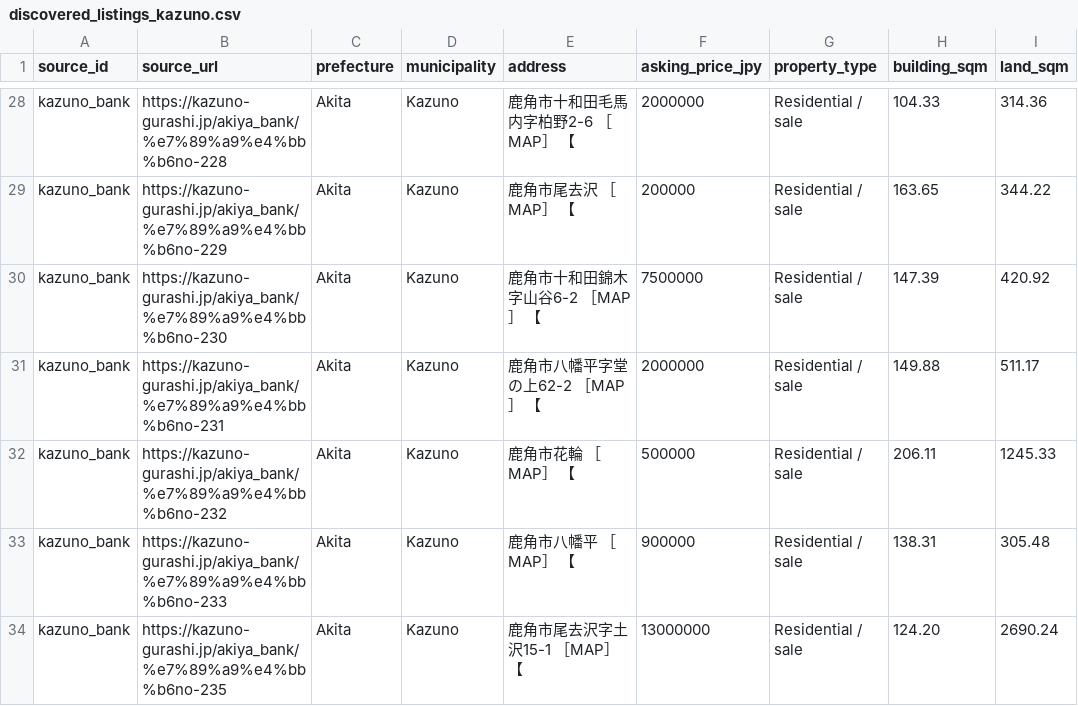
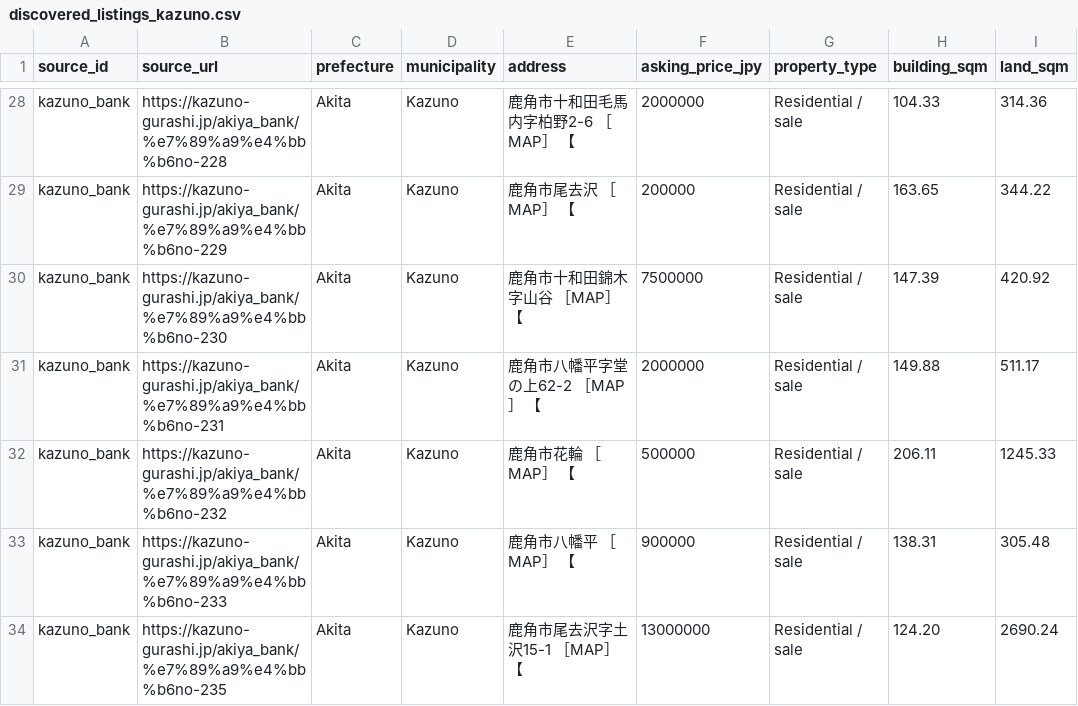
Before and after one commit to reokobayashi0620/tohoku-lodging-sales-ai, a CSV file: akiya_content_engine/data/discovered_listings_kazuno.csv, drawn as a sheet; only a part is shown, gaps mark what is left out; the diff names each change by its address in the sheet, - before the commit and + after, or states it on an @@ line.

```diff
--- a/akiya_content_engine/data/discovered_listings_kazuno.csv
+++ b/akiya_content_engine/data/discovered_listings_kazuno.csv
-E30 (address): 鹿角市十和田錦木字山谷6-2 ［MAP］ 【
+E30 (address): 鹿角市十和田錦木字山谷 ［MAP］ 【
```
Also changed, not shown: akiya_content_engine/data/discovered_listings.csv, akiya_content_engine/data/discovered_listings_kurihara.csv, 3 other files.
